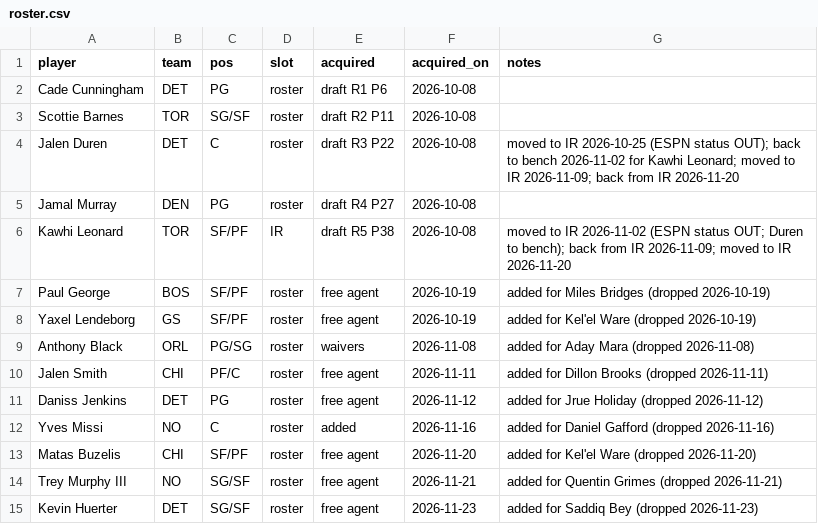
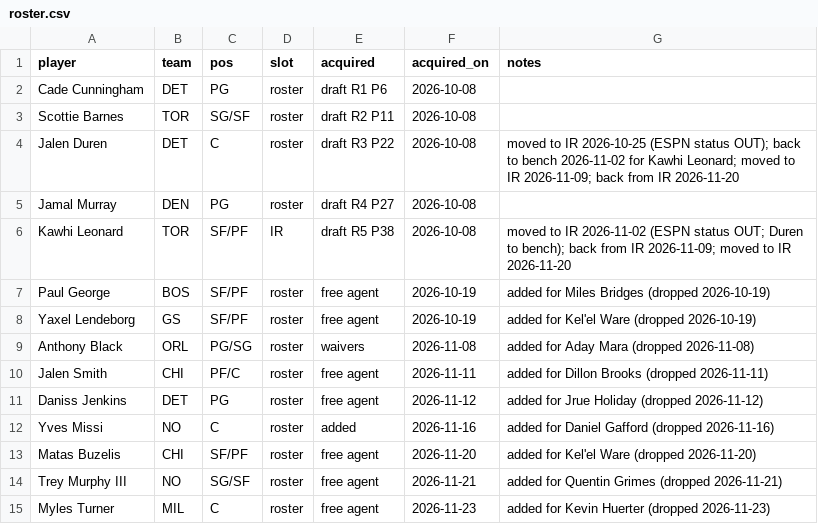
Before and after one commit to Kintukka2/NBA-FANTASY, a CSV file: council/roster.csv, drawn as a sheet.

```diff
--- a/council/roster.csv
+++ b/council/roster.csv
@@ -14,2 +14,2 @@ Matas Buzelis,CHI,SF/PF,roster,free agent,2026-11-20,added for Kel'el Ware (drop
 Trey Murphy III,NO,SG/SF,roster,free agent,2026-11-21,added for Quentin Grimes (dropped 2026-11-21)
-Kevin Huerter,DET,SG/SF,roster,free agent,2026-11-23,added for Saddiq Bey (dropped 2026-11-23)
+Myles Turner,MIL,C,roster,free agent,2026-11-23,added for Kevin Huerter (dropped 2026-11-23)
```
Also changed, not shown: 1 other file.
